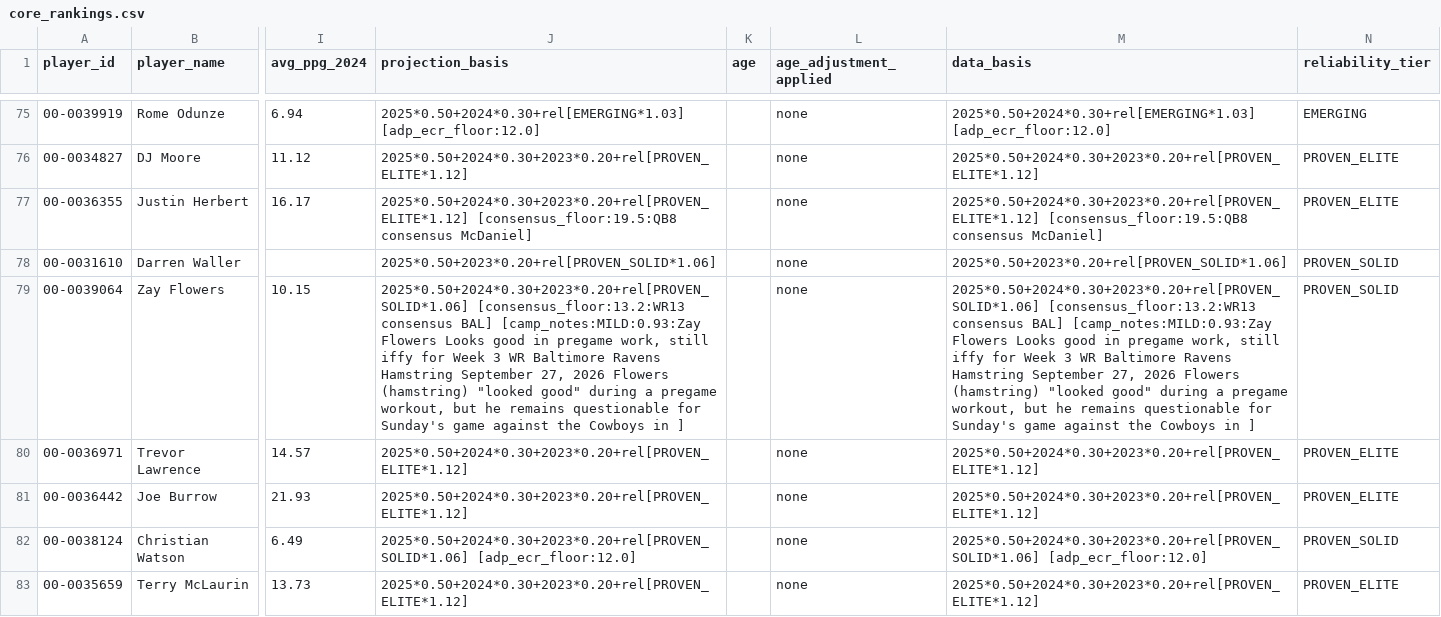
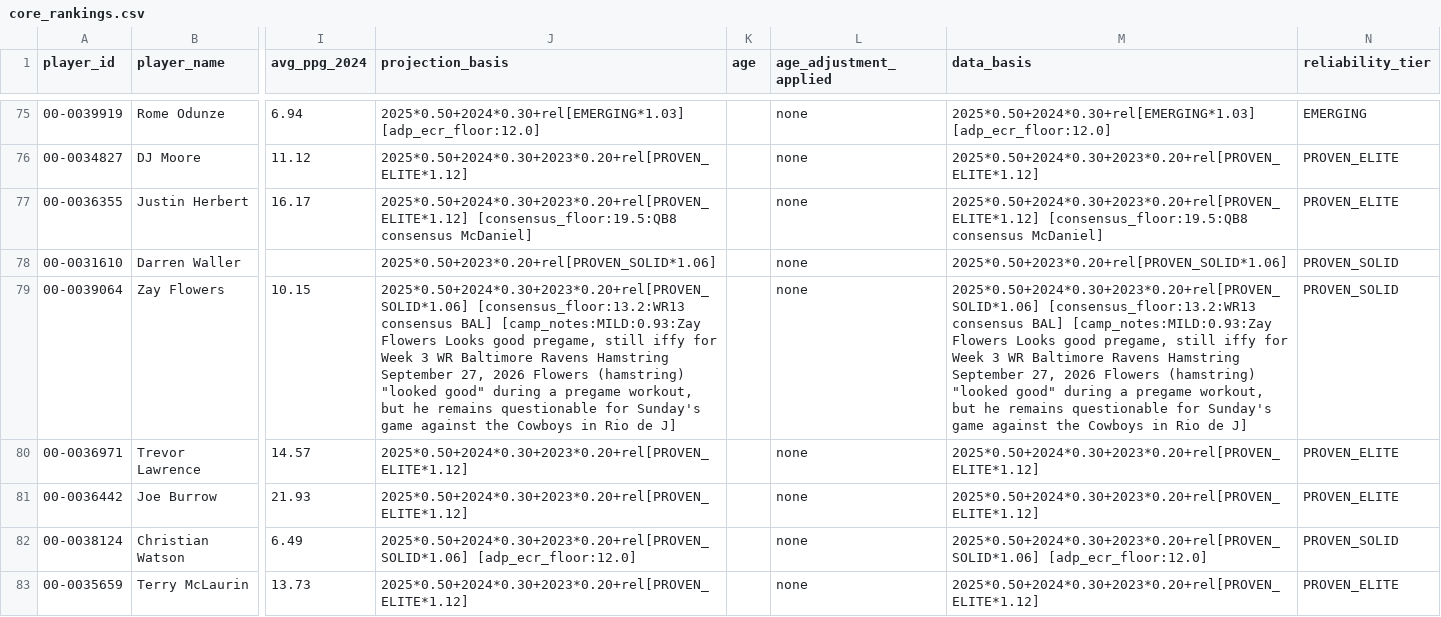
Before and after one commit to colorb41/gavfather-site, a CSV file: public/rankings/core_rankings.csv, drawn as a sheet; only a part is shown, gaps mark what is left out; the diff names each change by its address in the sheet, - before the commit and + after, or states it on an @@ line.

```diff
--- a/public/rankings/core_rankings.csv
+++ b/public/rankings/core_rankings.csv
-J79 (projection_basis): …Looks good in pregame work, still iffy for Week 3 WR Baltimore Ravens Hamstring September 27, 2026 Flowers (hamstring) "looked good" during a pregame workout, but he remains questionable for Sunday's game against the Cowboys in ]
+J79 (projection_basis): …Looks good pregame, still iffy for Week 3 WR Baltimore Ravens Hamstring September 27, 2026 Flowers (hamstring) "looked good" during a pregame workout, but he remains questionable for Sunday's game against the Cowboys in Rio de J]
-M79 (data_basis): …Looks good in pregame work, still iffy for Week 3 WR Baltimore Ravens Hamstring September 27, 2026 Flowers (hamstring) "looked good" during a pregame workout, but he remains questionable for Sunday's game against the Cowboys in ]
+M79 (data_basis): …Looks good pregame, still iffy for Week 3 WR Baltimore Ravens Hamstring September 27, 2026 Flowers (hamstring) "looked good" during a pregame workout, but he remains questionable for Sunday's game against the Cowboys in Rio de J]
```
Also changed, not shown: public/rankings/live_rankings.csv, public/rankings/live_rankings_WR.csv, 4 other files.
